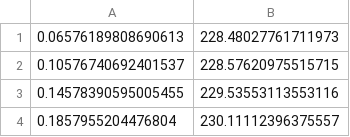
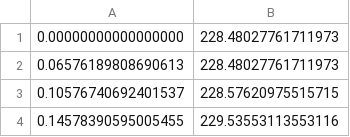
Before and after one commit to spice-herald/HeST, a CSV file: HeST/dispersion_curves/velocity_data.csv, drawn as a sheet; only a part is shown; the shorter side is filled out with more unchanged rows; the diff names each change by its address in the sheet, - before the commit and + after, or states it on an @@ line.

```diff
--- a/HeST/dispersion_curves/velocity_data.csv
+++ b/HeST/dispersion_curves/velocity_data.csv
+row 1: 0.00000000000000000 | 228.48027761711973
```
Also changed, not shown: 9 other files.
